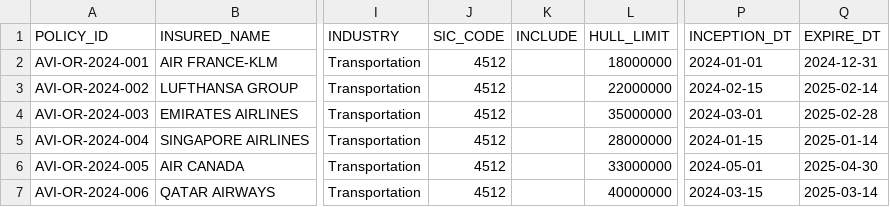
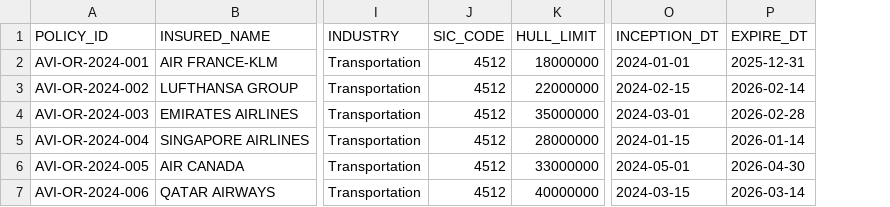
Before and after one commit to abaelde/structure-application, a CSV file: examples/bordereaux/aviation/bordereau_aviation_old_republic.csv, drawn as a sheet; only a part is shown, gaps mark what is left out; removed rows and columns are numbered as before the commit, all else as after; the diff names each change by its address in the sheet, - before the commit and + after, or states it on an @@ line.

```diff
--- a/examples/bordereaux/aviation/bordereau_aviation_old_republic.csv
+++ b/examples/bordereaux/aviation/bordereau_aviation_old_republic.csv
-column K (INCLUDE), empty
-P2 (EXPIRE_DT): 2024-12-31
+P2 (EXPIRE_DT): 2025-12-31
-P3 (EXPIRE_DT): 2025-02-14
+P3 (EXPIRE_DT): 2026-02-14
-P4 (EXPIRE_DT): 2025-02-28
+P4 (EXPIRE_DT): 2026-02-28
-P5 (EXPIRE_DT): 2025-01-14
+P5 (EXPIRE_DT): 2026-01-14
-P6 (EXPIRE_DT): 2025-04-30
+P6 (EXPIRE_DT): 2026-04-30
-P7 (EXPIRE_DT): 2025-03-14
+P7 (EXPIRE_DT): 2026-03-14
```
Also changed, not shown: examples/bordereaux/aviation/bordereau_aviation_axa_xl.csv, 9 other files.
